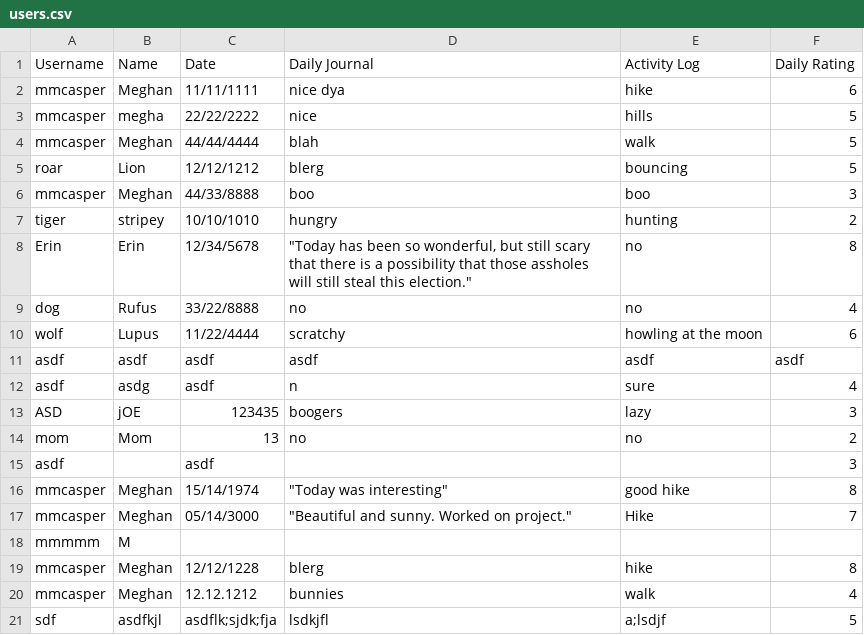
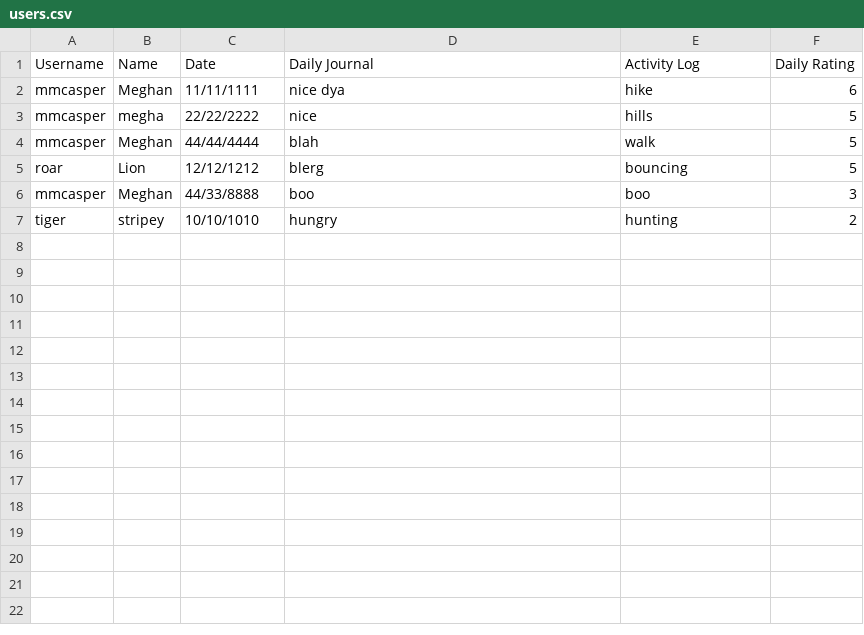
Before and after one commit to mmcasper/DailyTracker, a CSV file: users.csv, drawn as a sheet.

Commit message:
cleaned up users.csv

```diff
--- a/users.csv
+++ b/users.csv
@@ -7,15 +7 @@ mmcasper, Meghan, 44/33/8888, boo, boo, 3
 tiger, stripey, 10/10/1010, hungry, hunting, 2
-Erin, Erin, 12/34/5678," ""Today has been so wonderful, but still scary that there is a possibility that those assholes will still steal this election.""", no, 8
-dog, Rufus, 33/22/8888, no, no, 4
-wolf, Lupus, 11/22/4444, scratchy, howling at the moon, 6
-asdf, asdf, asdf, asdf, asdf, asdf
-asdf, asdg, asdf, n, sure, 4
-ASD, jOE	, 123435, boogers, lazy, 3
-mom, Mom, 13, no, no, 2
-asdf, , asdf, , , 3
-mmcasper, Meghan, 15/14/1974," ""Today was interesting""", good hike, 8
-mmcasper, Meghan, 05/14/3000," ""Beautiful and sunny. Worked on project.""", Hike , 7
-mmmmm, M, , , ,
-mmcasper, Meghan, 12/12/1228, blerg, hike, 8
-mmcasper, Meghan, 12.12.1212, bunnies, walk, 4
-sdf, asdfkjl, asdflk;sjdk;fja, lsdkjfl, a;lsdjf, 5
```
Also changed, not shown: 1 other file.
